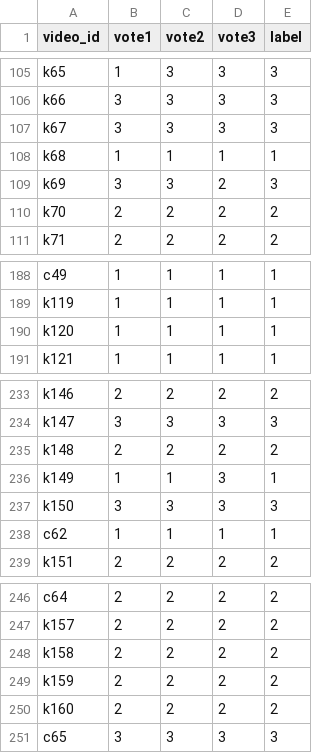
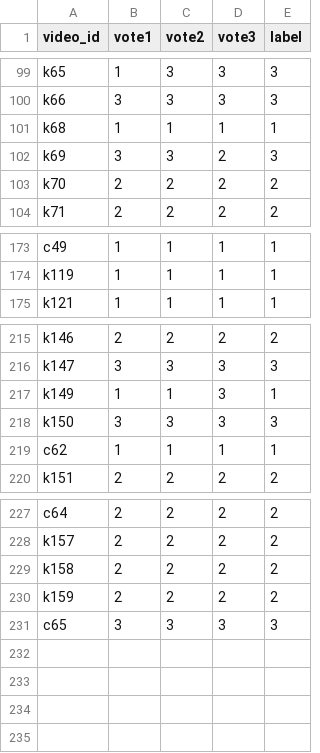
Before and after one commit to kennyckk/ViVit_Dog_Emo, a CSV file: face_data/all_data.csv, drawn as a sheet; only a part is shown, gaps mark what is left out; the diff covers the shown part only.

```diff
--- a/face_data/all_data.csv
+++ b/face_data/all_data.csv
@@ -106,3 +100,2 @@ k65,1,3,3,3
 k66,3,3,3,3
-k67,3,3,3,3
 k68,1,1,1,1
@@ -189,3 +174,2 @@ c49,1,1,1,1
 k119,1,1,1,1
-k120,1,1,1,1
 k121,1,1,1,1
@@ -234,3 +216,2 @@ k146,2,2,2,2
 k147,3,3,3,3
-k148,2,2,2,2
 k149,1,1,3,1
@@ -249,3 +230,2 @@ k158,2,2,2,2
 k159,2,2,2,2
-k160,2,2,2,2
 c65,3,3,3,3
```
Also changed, not shown: 16 removed rows elsewhere in this file, face_data/eval.csv, face_data/train.csv, 3 other files.
